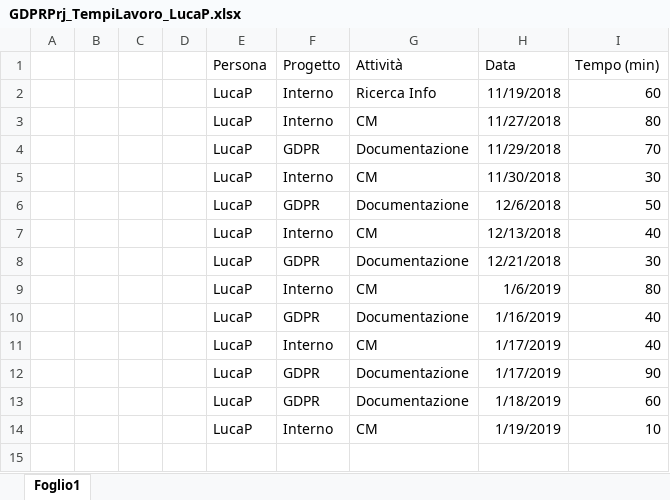
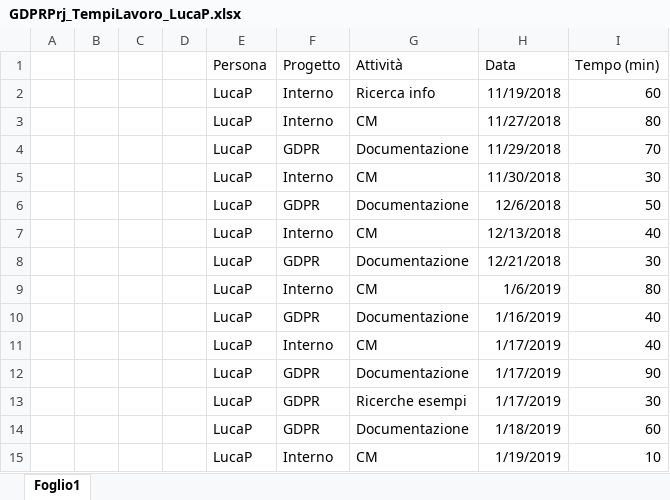
Before and after one commit to GL3-IngegneriaDelSoftware2/GDPRProject, an Excel workbook: Documentazione/GDPRPrj_TempiLavoro/GDPRPrj_TempiLavoro_LucaP.xlsx, sheet Foglio1, drawn as a sheet; values as stored, in another font and other column widths than the file's, no borders; table styles not drawn; the diff names each change by its address in the sheet, - before the commit and + after, or states it on an @@ line.

Commit message:
Update tempi lavoro

```diff
--- a/Documentazione/GDPRPrj_TempiLavoro/GDPRPrj_TempiLavoro_LucaP.xlsx (sheet Foglio1)
+++ b/Documentazione/GDPRPrj_TempiLavoro/GDPRPrj_TempiLavoro_LucaP.xlsx (sheet Foglio1)
-G2 (Attività): Ricerca Info
+G2 (Attività): Ricerca info
+row 13:  |  |  |  | LucaP | GDPR | Ricerche esempi | 1/17/2019 | 30
```
